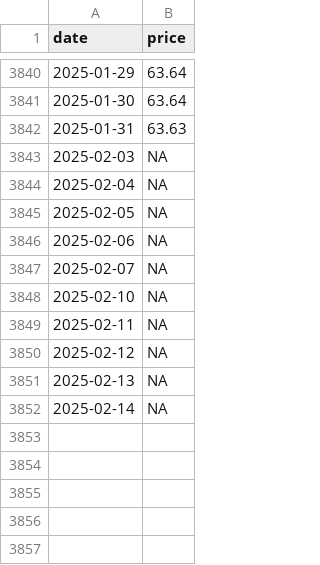
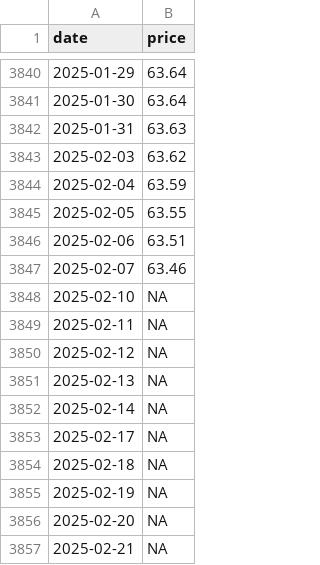
Before and after one commit to theecanmole/NZ-emission-unit-prices, a CSV file: spotrollmean31.csv, drawn as a sheet; only a part is shown, gaps mark what is left out.

```diff
--- a/spotrollmean31.csv
+++ b/spotrollmean31.csv
@@ -3842,7 +3842,7 @@
 2025-01-31,63.63
-2025-02-03,NA
-2025-02-04,NA
-2025-02-05,NA
-2025-02-06,NA
-2025-02-07,NA
+2025-02-03,63.62
+2025-02-04,63.59
+2025-02-05,63.55
+2025-02-06,63.51
+2025-02-07,63.46
 2025-02-10,NA
@@ -3852 +3852,6 @@
 2025-02-14,NA
+2025-02-17,NA
+2025-02-18,NA
+2025-02-19,NA
+2025-02-20,NA
+2025-02-21,NA
```
Also changed, not shown: nzu-edited-raw-prices-data.csv, nzu-final-prices-data.csv, 12 other files.
